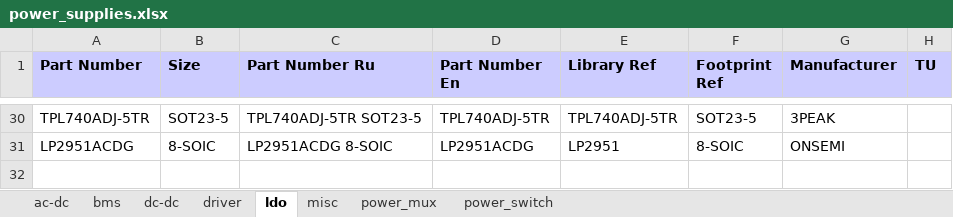
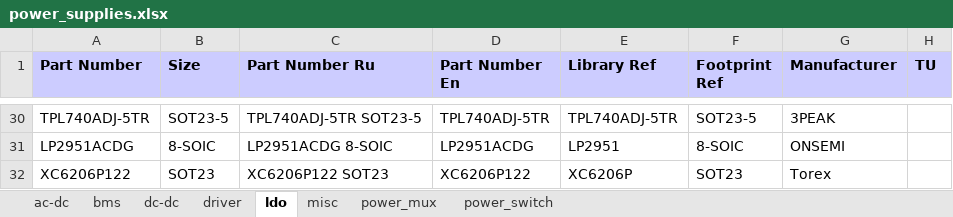
Before and after one commit to garou-g/elem_altium_db2, an Excel workbook: library/power_supplies.xlsx, sheet ldo, drawn as a sheet; only a part is shown, gaps mark what is left out; values as stored, in another font and other column widths than the file's, no borders; the diff names each change by its address in the sheet, - before the commit and + after, or states it on an @@ line.

```diff
--- a/library/power_supplies.xlsx (sheet ldo)
+++ b/library/power_supplies.xlsx (sheet ldo)
+row 32: XC6206P122 | SOT23 | XC6206P122 SOT23 | XC6206P122 | XC6206P | SOT23 | Torex
```
Also changed, not shown: library/digital.xlsx, library/discrete.xlsx, 6 other files.
